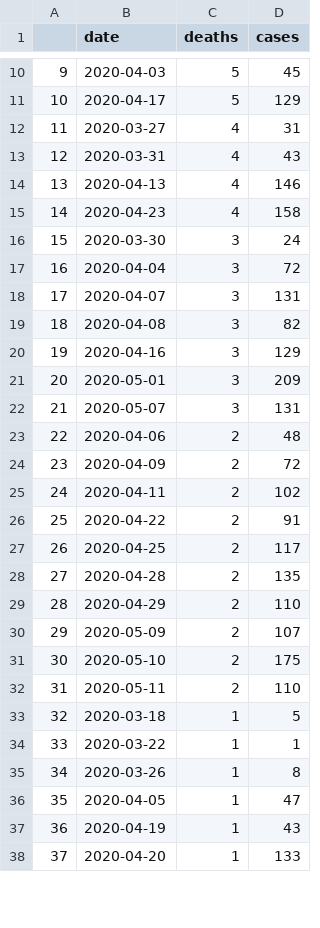
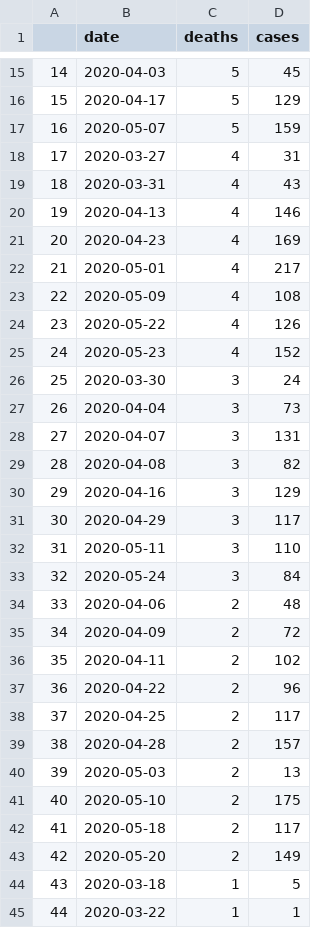
Before and after one commit to mtso23/covid_ndnCountry, a CSV file: totalndncntry.csv, drawn as a sheet; only a part is shown, gaps mark what is left out; the shorter side is filled out with more unchanged rows; removed rows and columns are numbered as before the commit, all else as after; the diff covers the shown part only; the diff names each change by its address in the sheet, - before the commit and + after, or states it on an @@ line.

```diff
--- a/totalndncntry.csv
+++ b/totalndncntry.csv
@@ column A renumbered from row 5 down @@
+row 17: 16 | 2020-05-07 | 5 | 159
-D21 (cases): 158
+D21 (cases): 169
+row 22: 21 | 2020-05-01 | 4 | 217
+row 23: 22 | 2020-05-09 | 4 | 108
+row 24: 23 | 2020-05-22 | 4 | 126
+row 25: 24 | 2020-05-23 | 4 | 152
-D27 (cases): 72
+D27 (cases): 73
+row 31: 30 | 2020-04-29 | 3 | 117
-B32 (date): 2020-05-01
+B32 (date): 2020-05-11
-D32 (cases): 209
+D32 (cases): 110
-row 22: 21 | 2020-05-07 | 3 | 131
+row 33: 32 | 2020-05-24 | 3 | 84
-D37 (cases): 91
+D37 (cases): 96
-D39 (cases): 135
+D39 (cases): 157
-row 29: 28 | 2020-04-29 | 2 | 110
-B40 (date): 2020-05-09
+B40 (date): 2020-05-03
-D40 (cases): 107
+D40 (cases): 13
-B42 (date): 2020-05-11
+B42 (date): 2020-05-18
-D42 (cases): 110
+D42 (cases): 117
+row 43: 42 | 2020-05-20 | 2 | 149
```
Also changed, not shown: 11 added rows, 4 removed rows and 7 edited cells elsewhere in this file, rates_combo.csv, reservation_pop.csv, 4 other files.
